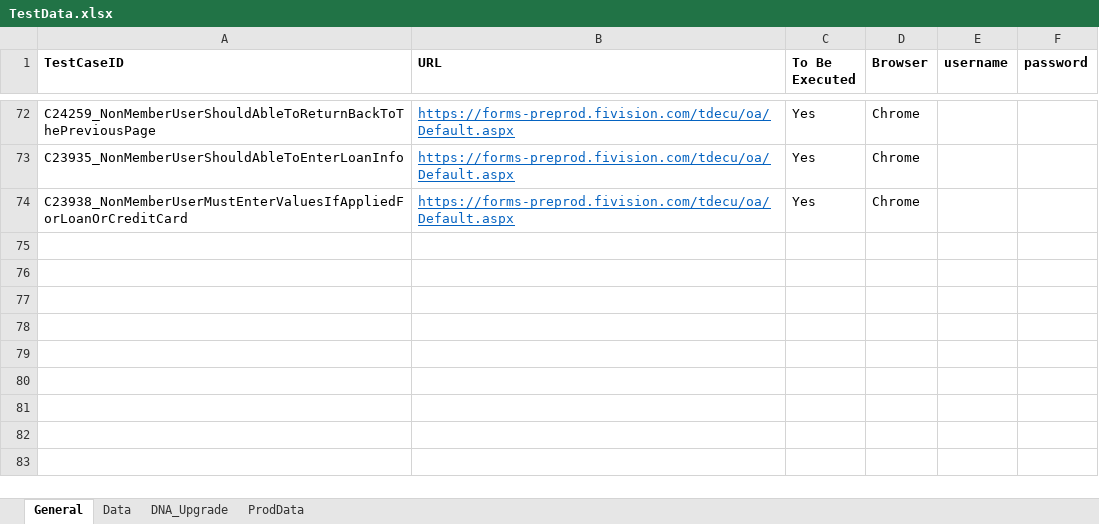
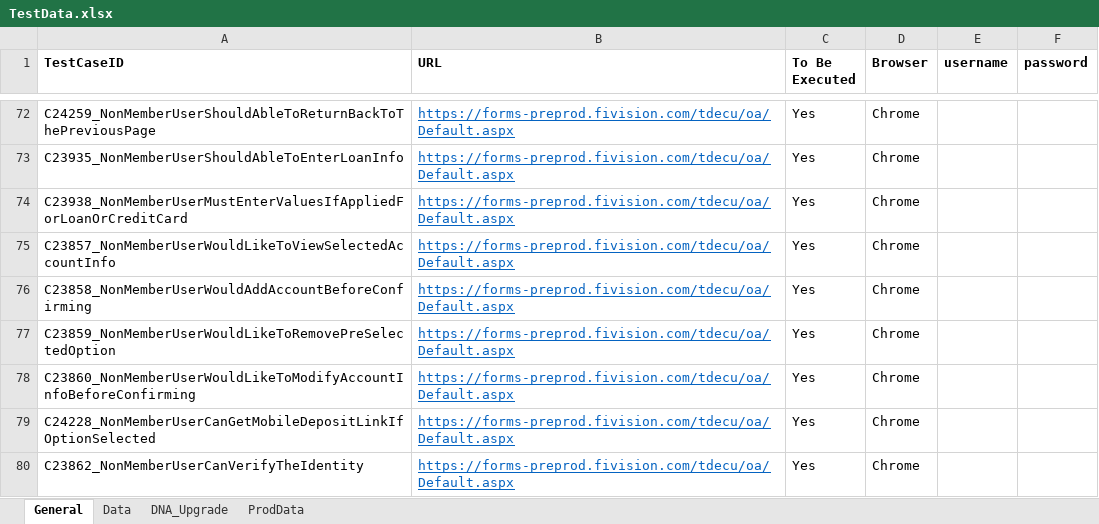
Before and after one commit to mamata-create/TDECUProjects, an Excel workbook: InstantOpen/src/main/java/com/Resources/TestData.xlsx, sheet General, drawn as a sheet; only a part is shown, gaps mark what is left out; values as stored, in another font and other column widths than the file's, no borders; the diff names each change by its address in the sheet, - before the commit and + after, or states it on an @@ line.

Commit message:
New script added on ConfirmAccounts.

```diff
--- a/InstantOpen/src/main/java/com/Resources/TestData.xlsx (sheet General)
+++ b/InstantOpen/src/main/java/com/Resources/TestData.xlsx (sheet General)
+row 75: C23857_NonMemberUserWouldLikeToViewSelectedAccountInfo | https://forms-preprod.fivision.com/tdecu/oa/Default.aspx | Yes | Chrome
+row 76: C23858_NonMemberUserWouldAddAccountBeforeConfirming | https://forms-preprod.fivision.com/tdecu/oa/Default.aspx | Yes | Chrome
+row 77: C23859_NonMemberUserWouldLikeToRemovePreSelectedOption | https://forms-preprod.fivision.com/tdecu/oa/Default.aspx | Yes | Chrome
+row 78: C23860_NonMemberUserWouldLikeToModifyAccountInfoBeforeConfirming | https://forms-preprod.fivision.com/tdecu/oa/Default.aspx | Yes | Chrome
+row 79: C24228_NonMemberUserCanGetMobileDepositLinkIfOptionSelected | https://forms-preprod.fivision.com/tdecu/oa/Default.aspx | Yes | Chrome
+row 80: C23862_NonMemberUserCanVerifyTheIdentity | https://forms-preprod.fivision.com/tdecu/oa/Default.aspx | Yes | Chrome
```
Also changed, not shown: sheet Data, 8 other files.
